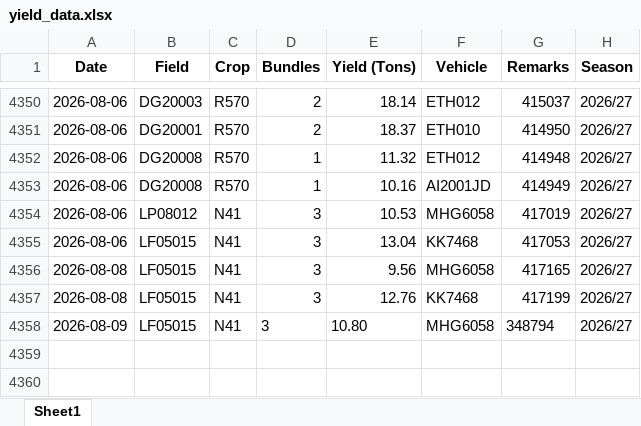
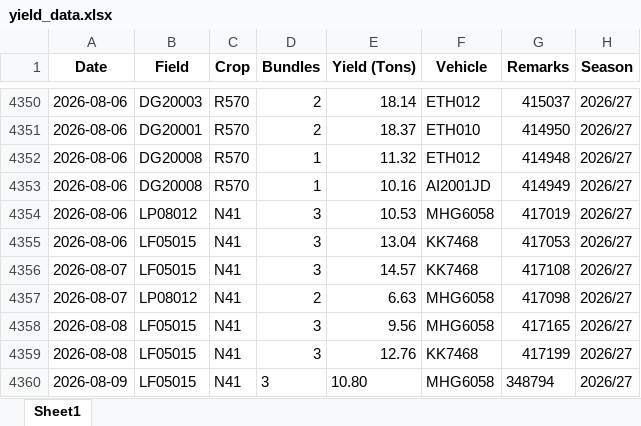
Before and after one commit to psibale/farm-management-system, an Excel workbook: data/yield_data.xlsx, sheet Sheet1, drawn as a sheet; only a part is shown, gaps mark what is left out; values as stored, in another font and other column widths than the file's, no borders; the diff names each change by its address in the sheet, - before the commit and + after, or states it on an @@ line.

```diff
--- a/data/yield_data.xlsx (sheet Sheet1)
+++ b/data/yield_data.xlsx (sheet Sheet1)
+row 4356: 2026-08-07 | LF05015 | N41 | 3 | 14.57 | KK7468 | 417108 | 2026/27
+row 4357: 2026-08-07 | LP08012 | N41 | 2 | 6.63 | MHG6058 | 417098 | 2026/27
```
Also changed, not shown: data/mill_return.xlsx, 13 other files.
